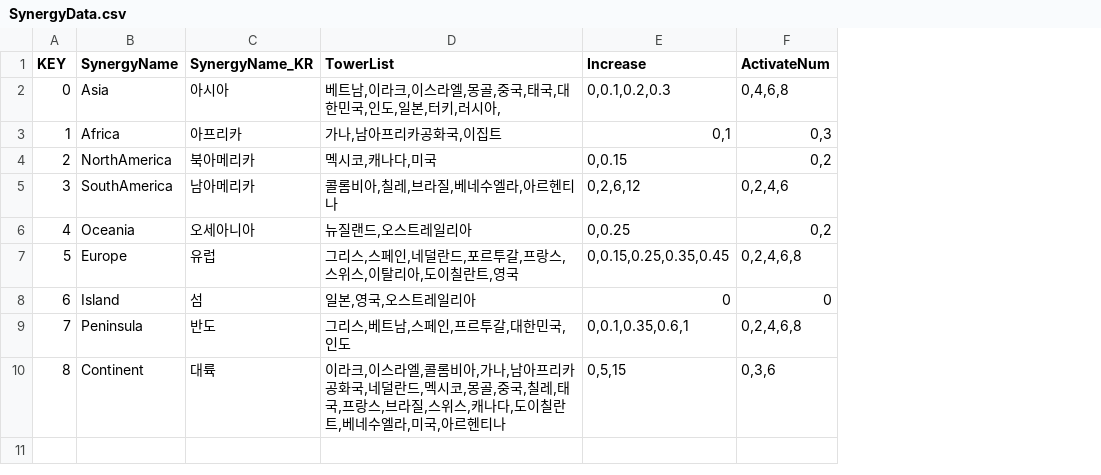
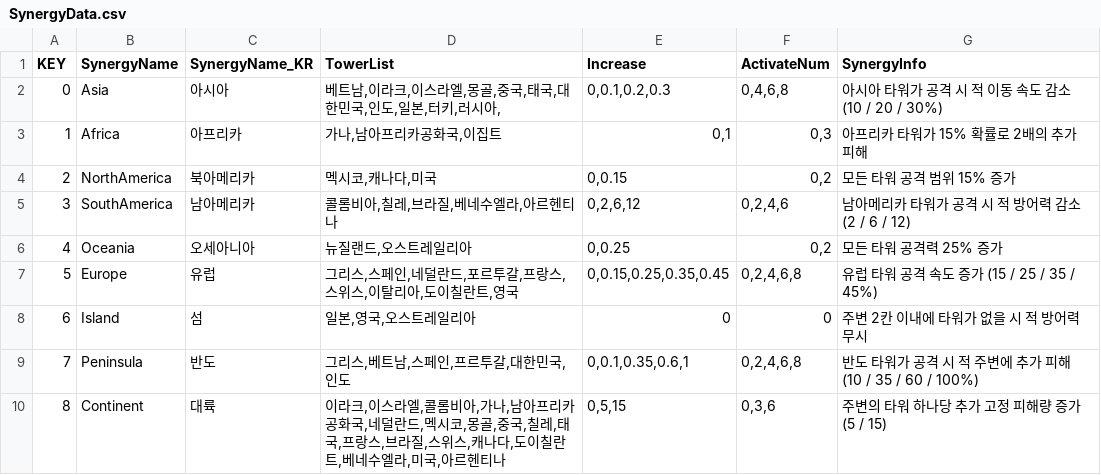
Before and after one commit to jiyullee/WorldTD, a CSV file: World Tower Defense/Assets/Resources/GameData/SynergyData.csv, drawn as a sheet; the diff names each change by its address in the sheet, - before the commit and + after, or states it on an @@ line.

Commit message:
feat : Add SynergyInfo UI in Game Scene

```diff
--- a/World Tower Defense/Assets/Resources/GameData/SynergyData.csv
+++ b/World Tower Defense/Assets/Resources/GameData/SynergyData.csv
+column G (SynergyInfo), rows 2-10: 아시아 타워가 공격 시 적 이동 속도 감소 (10 / 20 / 30%) | 아프리카 타워가 15% 확률로 2배의 추가 피해 | 모든 타워 공격 범위 15% 증가 | 남아메리카 타워가 공격 시 적 방어력 감소 (2 / 6 / 12) | 모든 타워 공격력 25% 증가 | 유럽 타워 공격 속도 증가 (15 / 25 / 35 / 45%) | 주변 2칸 이내에 타워가 없을 시 적 방어력 무시 | 반도 타워가 공격 시 적 주변에 추가 피해 (10 / 35 / 60 / 100%) | 주변의 타워 하나당 추가 고정 피해량 증가 (5 / 15)
```
Also changed, not shown: 6 other files.
